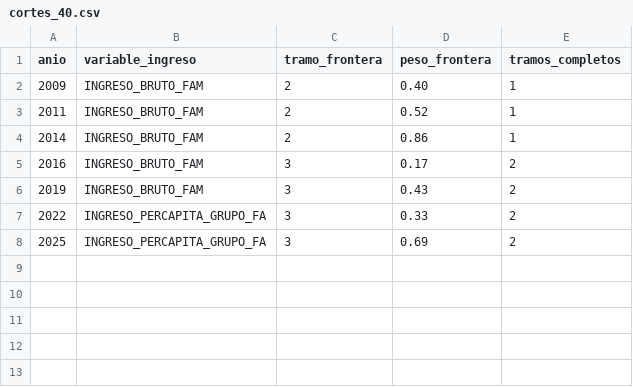
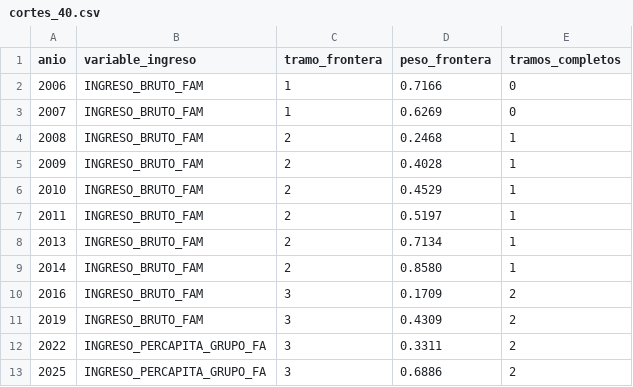
Before and after one commit to vicenteiglesiasl-hub/Proyecto-Educacion-MPP, a CSV file: results/cortes_40.csv, drawn as a sheet.

```diff
--- a/results/cortes_40.csv
+++ b/results/cortes_40.csv
@@ -1,8 +1,13 @@
 anio,variable_ingreso,tramo_frontera,peso_frontera,tramos_completos
-2009,INGRESO_BRUTO_FAM,2,0.40,1
-2011,INGRESO_BRUTO_FAM,2,0.52,1
-2014,INGRESO_BRUTO_FAM,2,0.86,1
-2016,INGRESO_BRUTO_FAM,3,0.17,2
-2019,INGRESO_BRUTO_FAM,3,0.43,2
-2022,INGRESO_PERCAPITA_GRUPO_FA,3,0.33,2
-2025,INGRESO_PERCAPITA_GRUPO_FA,3,0.69,2
+2006,INGRESO_BRUTO_FAM,1,0.7166,0
+2007,INGRESO_BRUTO_FAM,1,0.6269,0
+2008,INGRESO_BRUTO_FAM,2,0.2468,1
+2009,INGRESO_BRUTO_FAM,2,0.4028,1
+2010,INGRESO_BRUTO_FAM,2,0.4529,1
+2011,INGRESO_BRUTO_FAM,2,0.5197,1
+2013,INGRESO_BRUTO_FAM,2,0.7134,1
+2014,INGRESO_BRUTO_FAM,2,0.8580,1
+2016,INGRESO_BRUTO_FAM,3,0.1709,2
+2019,INGRESO_BRUTO_FAM,3,0.4309,2
+2022,INGRESO_PERCAPITA_GRUPO_FA,3,0.3311,2
+2025,INGRESO_PERCAPITA_GRUPO_FA,3,0.6886,2
```
Also changed, not shown: 6 other files.
